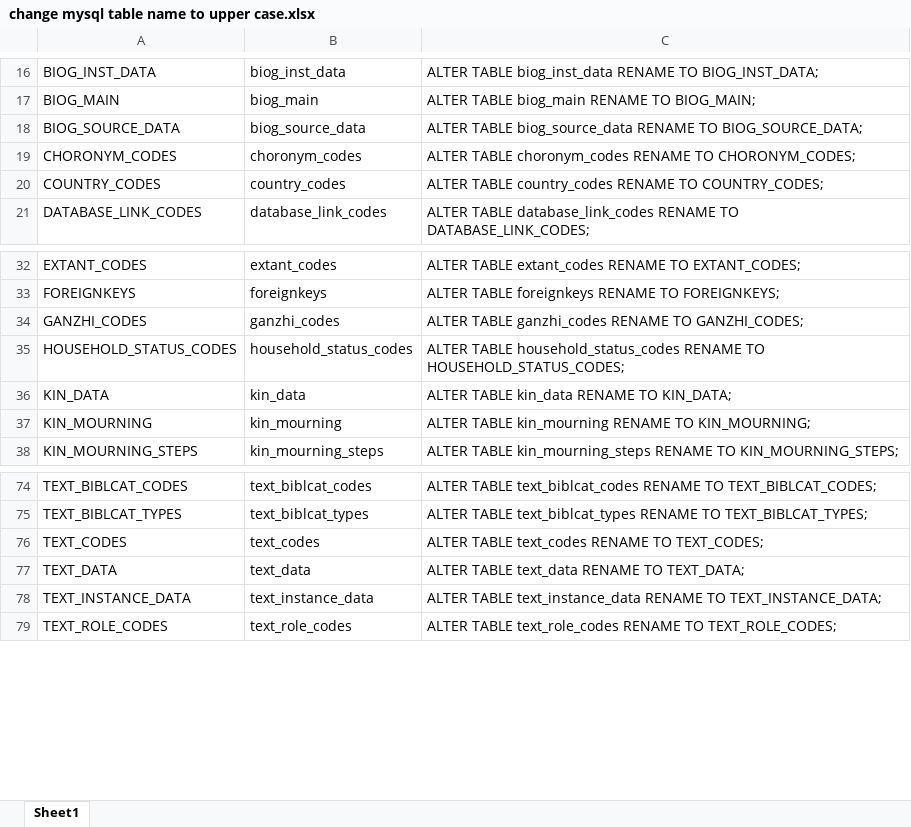
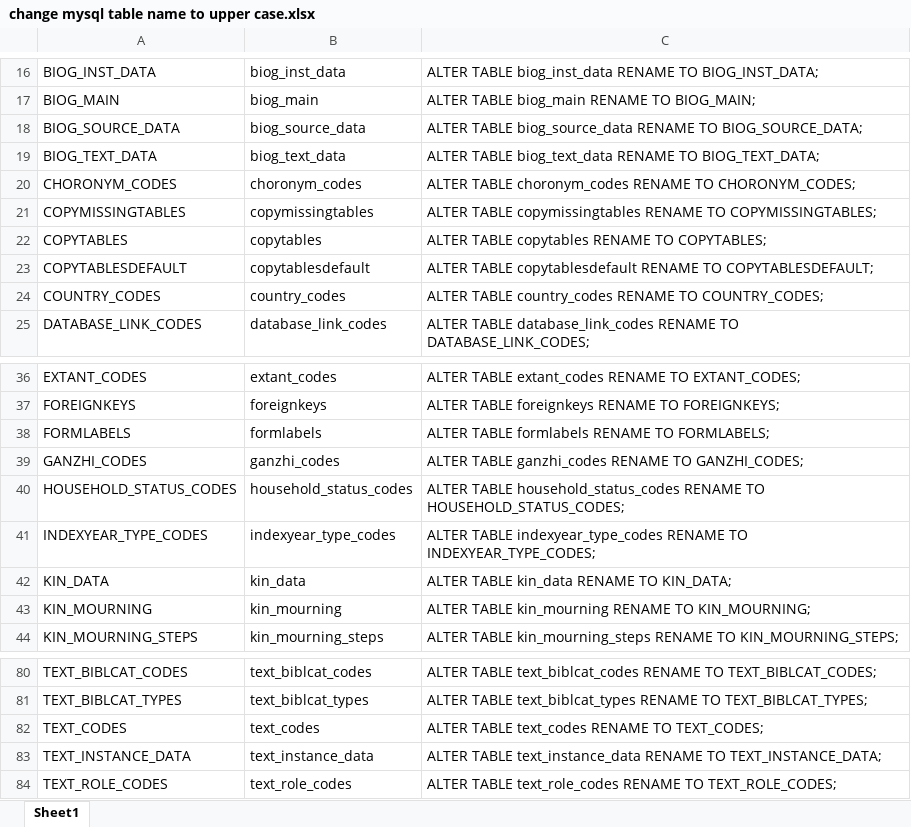
Before and after one commit to cbdb-project/accessAndMySQLTransfer, an Excel workbook: change mysql table name to upper case.xlsx, sheet Sheet1, drawn as a sheet; only a part is shown, gaps mark what is left out; values as stored, in another font and other column widths than the file's, no borders; removed rows and columns are numbered as before the commit, all else as after; the diff names each change by its address in the sheet, - before the commit and + after, or states it on an @@ line.

Commit message:
Update change mysql table name to upper case.xlsx
change text_data to biog_text_data and add other table names

```diff
--- a/change mysql table name to upper case.xlsx (sheet Sheet1)
+++ b/change mysql table name to upper case.xlsx (sheet Sheet1)
+row 19: BIOG_TEXT_DATA | biog_text_data | ALTER TABLE biog_text_data RENAME TO BIOG_TEXT_DATA;
+row 21: COPYMISSINGTABLES | copymissingtables | ALTER TABLE copymissingtables RENAME TO COPYMISSINGTABLES;
+row 22: COPYTABLES | copytables | ALTER TABLE copytables RENAME TO COPYTABLES;
+row 23: COPYTABLESDEFAULT | copytablesdefault | ALTER TABLE copytablesdefault RENAME TO COPYTABLESDEFAULT;
+row 38: FORMLABELS | formlabels | ALTER TABLE formlabels RENAME TO FORMLABELS;
+row 41: INDEXYEAR_TYPE_CODES | indexyear_type_codes | ALTER TABLE indexyear_type_codes RENAME TO INDEXYEAR_TYPE_CODES;
-row 77: TEXT_DATA | text_data | ALTER TABLE text_data RENAME TO TEXT_DATA;
```
Also changed, not shown: formulas that keep their value.
